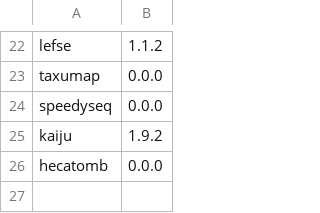
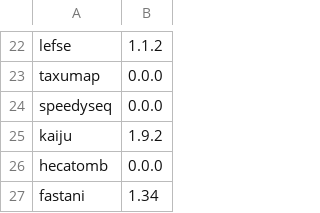
Before and after one commit to vdblab/dockerfiles, a CSV file: build_manifest.csv, drawn as a sheet; only a part is shown, gaps mark what is left out.

Commit message:
add dbutils, add fastani to build

```diff
--- a/build_manifest.csv
+++ b/build_manifest.csv
@@ -26 +26,2 @@ kaiju,1.9.2
 hecatomb,0.0.0
+fastani,1.34
```
Also changed, not shown: 3 other files.
